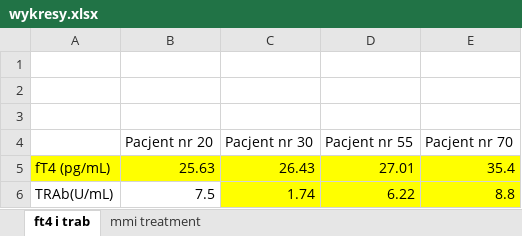
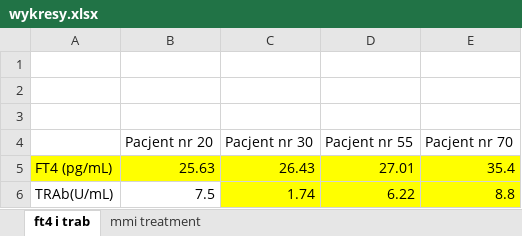
Before and after one commit to dawidb1/EngineeringProject, an Excel workbook: other/wykresy.xlsx, sheet ft4 i trab, drawn as a sheet; values as stored, in another font and other column widths than the file's, no borders; charts and pictures not drawn; the diff names each change by its address in the sheet, - before the commit and + after, or states it on an @@ line.

```diff
--- a/other/wykresy.xlsx (sheet ft4 i trab)
+++ b/other/wykresy.xlsx (sheet ft4 i trab)
-A5: fT4 (pg/mL)
+A5: FT4 (pg/mL)
```
Also changed, not shown: charts or pictures, 7 other files.
